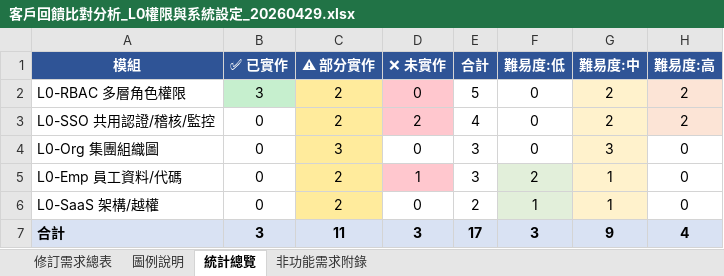
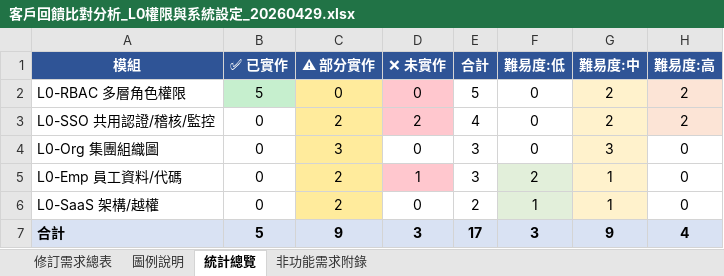
Before and after one commit to syuboren/bombus-system, an Excel workbook: bombus-system/docs/客戶回饋比對分析_L0權限與系統設定_20260429.xlsx, sheet 統計總覽, drawn as a sheet; values as stored, in another font and other column widths than the file's, no borders; the diff names each change by its address in the sheet, - before the commit and + after, or states it on an @@ line.

```diff
--- a/bombus-system/docs/客戶回饋比對分析_L0權限與系統設定_20260429.xlsx (sheet 統計總覽)
+++ b/bombus-system/docs/客戶回饋比對分析_L0權限與系統設定_20260429.xlsx (sheet 統計總覽)
-B2 (✅ 已實作): 3
+B2 (✅ 已實作): 5
-C2 (⚠ 部分實作): 2
+C2 (⚠ 部分實作): 0
-B7 (✅ 已實作): 3
+B7 (✅ 已實作): 5
-C7 (⚠ 部分實作): 11
+C7 (⚠ 部分實作): 9
```
Also changed, not shown: sheet 修訂需求總表, 10 other files.
